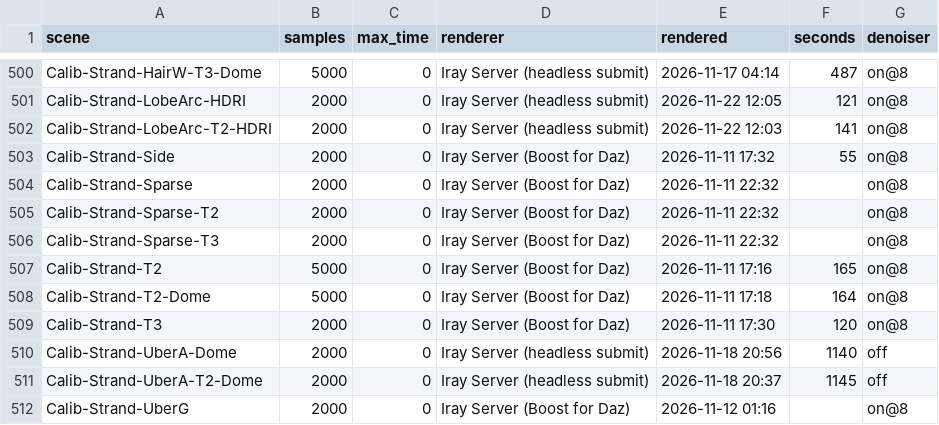
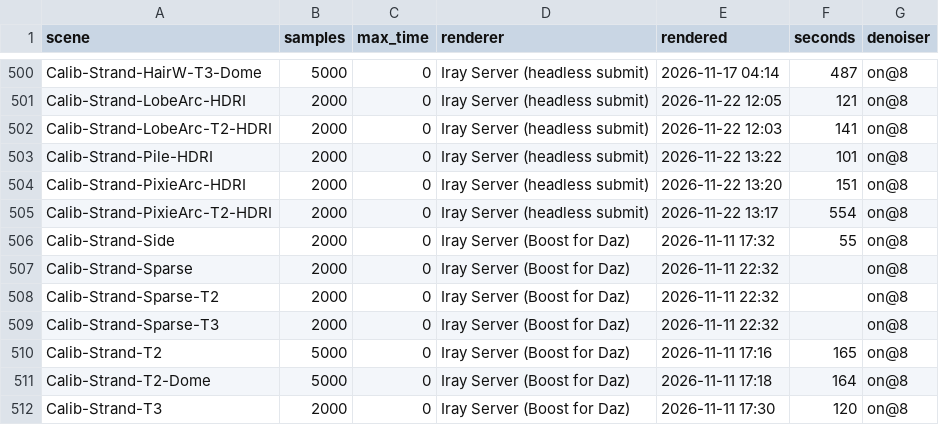
Before and after one commit to vysokyj/orbis, a TSV file: calib/references/iray/renders.tsv, drawn as a sheet; only a part is shown, gaps mark what is left out; the shorter side is filled out with more unchanged rows; the diff names each change by its address in the sheet, - before the commit and + after, or states it on an @@ line.

Commit message:
Keep Iray references of the PixieArc and Pile strand scenes
Refs #215, refs #221

```diff
--- a/calib/references/iray/renders.tsv
+++ b/calib/references/iray/renders.tsv
+row 503: Calib-Strand-Pile-HDRI | 2000 | 0 | Iray Server (headless submit) | 2026-11-22 13:22 | 101 | on@8
+row 504: Calib-Strand-PixieArc-HDRI | 2000 | 0 | Iray Server (headless submit) | 2026-11-22 13:20 | 151 | on@8
+row 505: Calib-Strand-PixieArc-T2-HDRI | 2000 | 0 | Iray Server (headless submit) | 2026-11-22 13:17 | 554 | on@8
```
Also changed, not shown: 3 other files.
